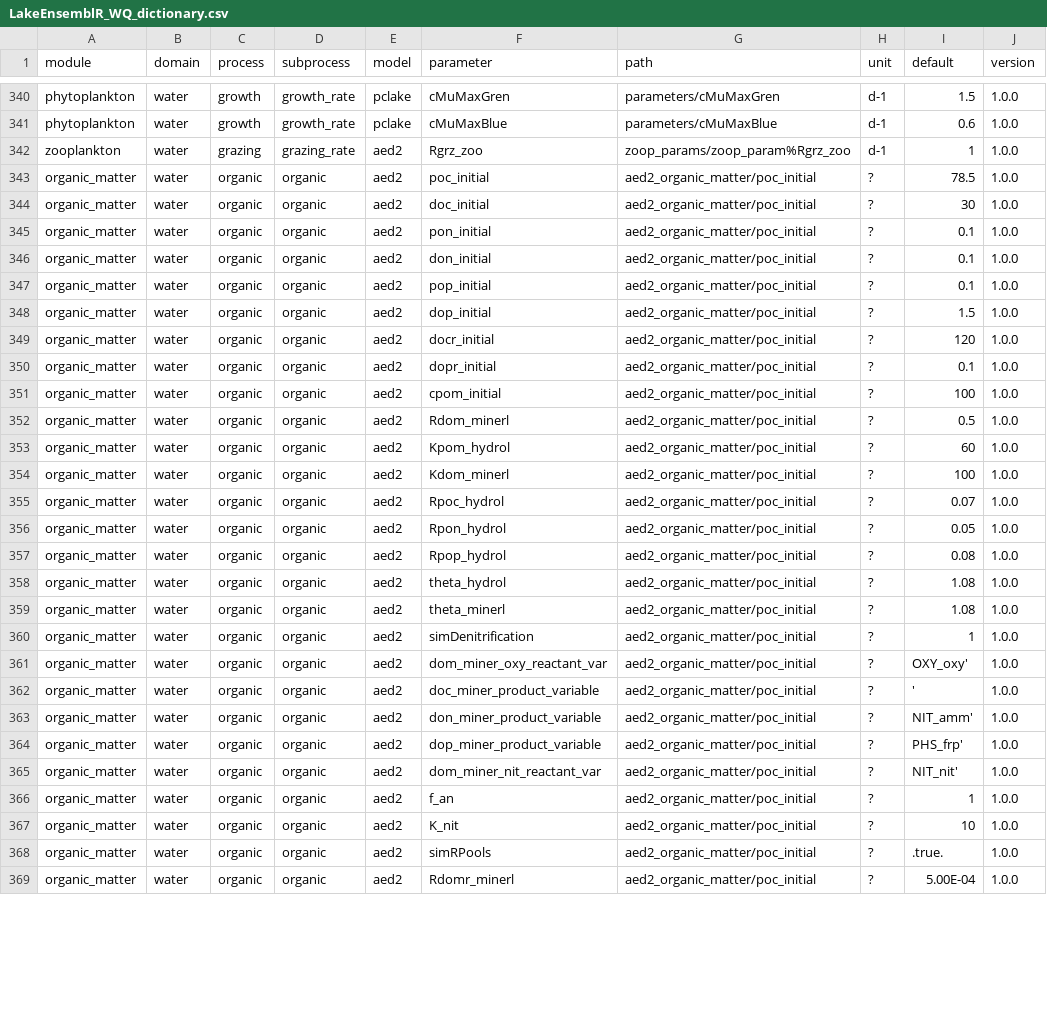
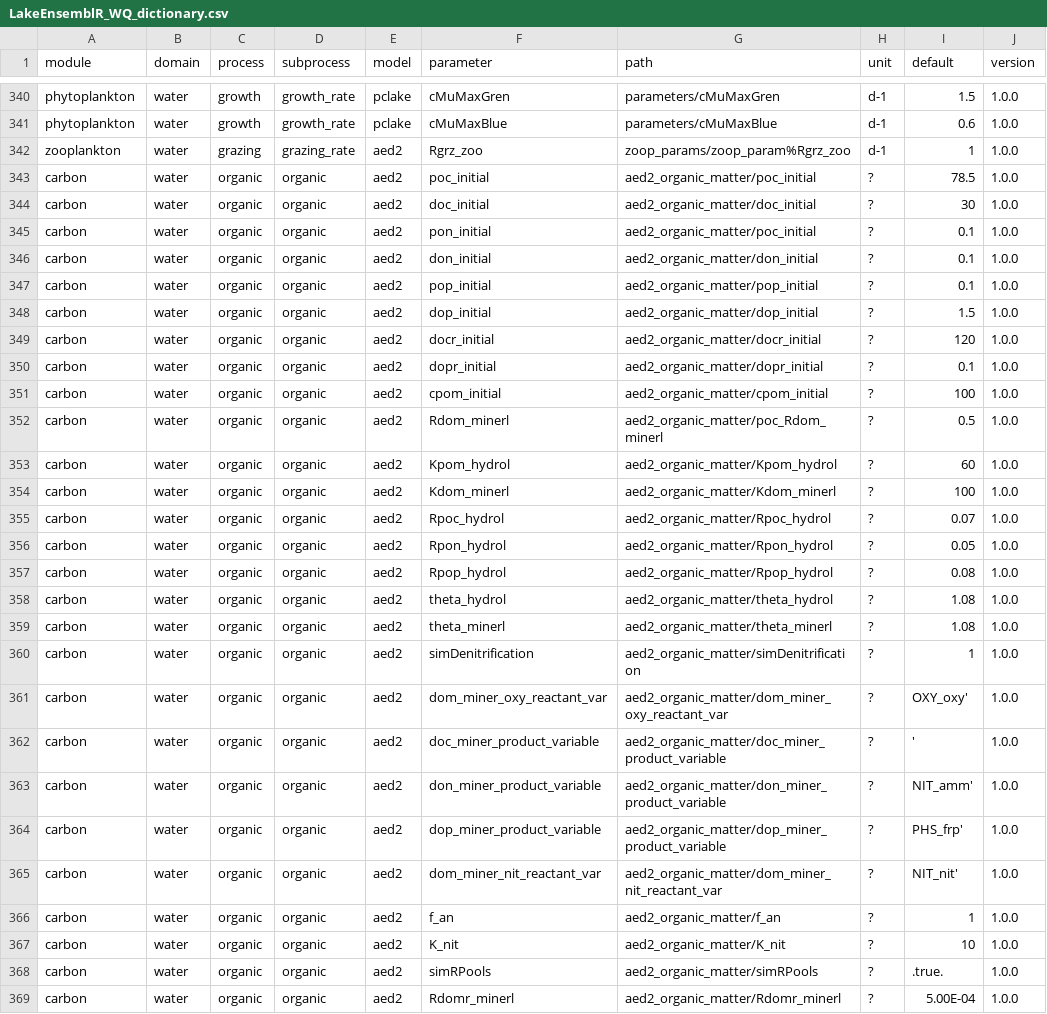
Before and after one commit to aemon-j/LakeEnsemblR.WQ, a CSV file: data/LakeEnsemblR_WQ_dictionary.csv, drawn as a sheet; only a part is shown, gaps mark what is left out; the diff covers the shown part only; the diff names each change by its address in the sheet, - before the commit and + after, or states it on an @@ line.

```diff
--- a/data/LakeEnsemblR_WQ_dictionary.csv
+++ b/data/LakeEnsemblR_WQ_dictionary.csv
-A343:A369 (module): organic_matter
+A343:A369 (module): carbon
-G344 (path): aed2_organic_matter/poc_initial
+G344 (path): aed2_organic_matter/doc_initial
-G346 (path): aed2_organic_matter/poc_initial
+G346 (path): aed2_organic_matter/don_initial
-G347 (path): aed2_organic_matter/poc_initial
+G347 (path): aed2_organic_matter/pop_initial
-G348 (path): aed2_organic_matter/poc_initial
+G348 (path): aed2_organic_matter/dop_initial
-G349 (path): aed2_organic_matter/poc_initial
+G349 (path): aed2_organic_matter/docr_initial
-G350 (path): aed2_organic_matter/poc_initial
+G350 (path): aed2_organic_matter/dopr_initial
-G351 (path): aed2_organic_matter/poc_initial
+G351 (path): aed2_organic_matter/cpom_initial
-G352 (path): aed2_organic_matter/poc_initial
+G352 (path): aed2_organic_matter/poc_Rdom_minerl
-G353 (path): aed2_organic_matter/poc_initial
+G353 (path): aed2_organic_matter/Kpom_hydrol
-G354 (path): aed2_organic_matter/poc_initial
+G354 (path): aed2_organic_matter/Kdom_minerl
-G355 (path): aed2_organic_matter/poc_initial
+G355 (path): aed2_organic_matter/Rpoc_hydrol
-G356 (path): aed2_organic_matter/poc_initial
+G356 (path): aed2_organic_matter/Rpon_hydrol
-G357 (path): aed2_organic_matter/poc_initial
+G357 (path): aed2_organic_matter/Rpop_hydrol
-G358 (path): aed2_organic_matter/poc_initial
+G358 (path): aed2_organic_matter/theta_hydrol
-G359 (path): aed2_organic_matter/poc_initial
+G359 (path): aed2_organic_matter/theta_minerl
-G360 (path): aed2_organic_matter/poc_initial
+G360 (path): aed2_organic_matter/simDenitrification
-G361 (path): aed2_organic_matter/poc_initial
+G361 (path): aed2_organic_matter/dom_miner_oxy_reactant_var
-G362 (path): aed2_organic_matter/poc_initial
+G362 (path): aed2_organic_matter/doc_miner_product_variable
-G363 (path): aed2_organic_matter/poc_initial
+G363 (path): aed2_organic_matter/don_miner_product_variable
-G364 (path): aed2_organic_matter/poc_initial
+G364 (path): aed2_organic_matter/dop_miner_product_variable
-G365 (path): aed2_organic_matter/poc_initial
+G365 (path): aed2_organic_matter/dom_miner_nit_reactant_var
-G366 (path): aed2_organic_matter/poc_initial
+G366 (path): aed2_organic_matter/f_an
-G367 (path): aed2_organic_matter/poc_initial
+G367 (path): aed2_organic_matter/K_nit
-G368 (path): aed2_organic_matter/poc_initial
+G368 (path): aed2_organic_matter/simRPools
-G369 (path): aed2_organic_matter/poc_initial
+G369 (path): aed2_organic_matter/Rdomr_minerl
```
Also changed, not shown: 56 edited cells elsewhere in this file, 1 other file.
